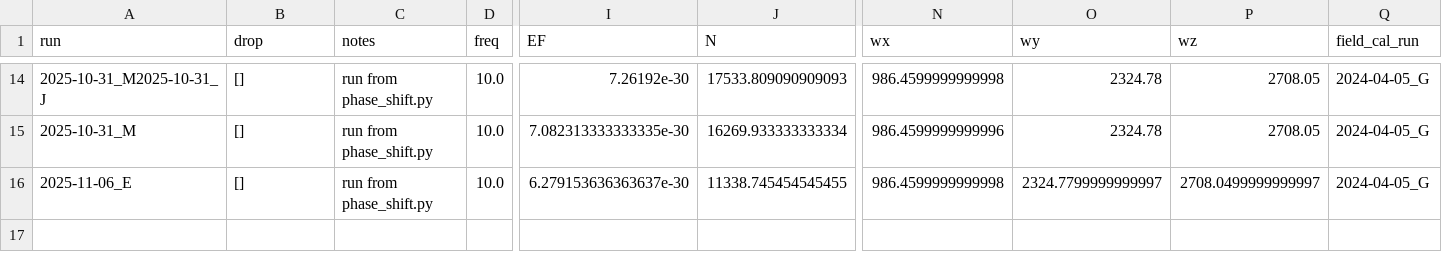
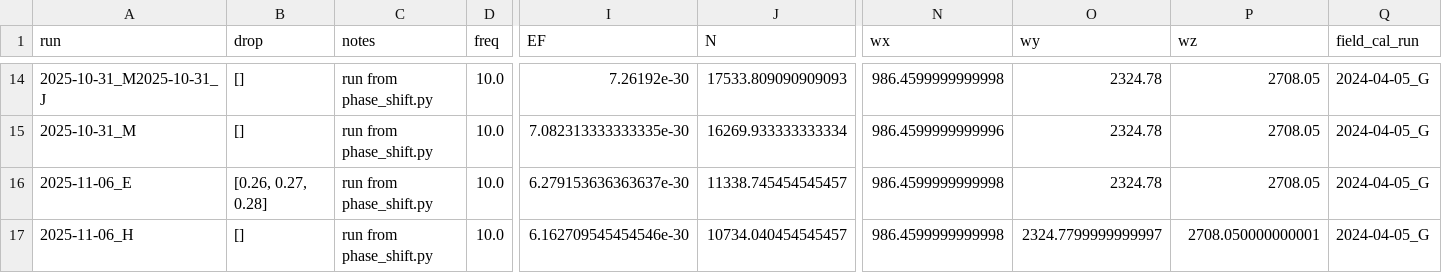
Before and after one commit to uoft-chiplab/Fast-Modulation-Contact-Correlation-Project, a CSV file: analysis/metadata.csv, drawn as a sheet; only a part is shown, gaps mark what is left out; rows hold the shown columns only; the diff names each change by its address in the sheet, - before the commit and + after, or states it on an @@ line.

```diff
--- a/analysis/metadata.csv
+++ b/analysis/metadata.csv
-B16 (drop): []
+B16 (drop): [0.26, 0.27, 0.28]
-J16 (N): 11338.745454545455
+J16 (N): 11338.745454545457
-O16 (wy): 2324.7799999999997
+O16 (wy): 2324.78
-P16 (wz): 2708.0499999999997
+P16 (wz): 2708.05
+row 17: 2025-11-06_H | [] | run from phase_shift.py | 10.0 | 6.162709545454546e-30 | 10734.040454545457 | 986.4599999999998 | 2324.7799999999997 | 2708.050000000001 | 2024-04-05_G
```
Also changed, not shown: 2 other files.
